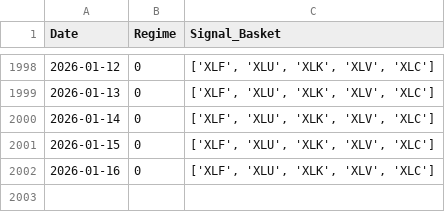
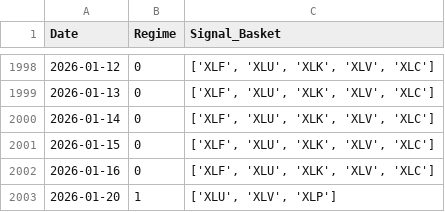
Before and after one commit to tanishhky/regime_detection, a CSV file: final_strategy_signals.csv, drawn as a sheet; only a part is shown, gaps mark what is left out.

Commit message:
feat: Refactor regime detection into a dedicated module, update the main analysis notebook, and add new figures, GIFs, and a report.

```diff
--- a/final_strategy_signals.csv
+++ b/final_strategy_signals.csv
@@ -2002 +2002,2 @@ Date,Regime,Signal_Basket
 2026-01-16,0,"['XLF', 'XLU', 'XLK', 'XLV', 'XLC']"
+2026-01-20,1,"['XLU', 'XLV', 'XLP']"
```
Also changed, not shown: 20 other files.
